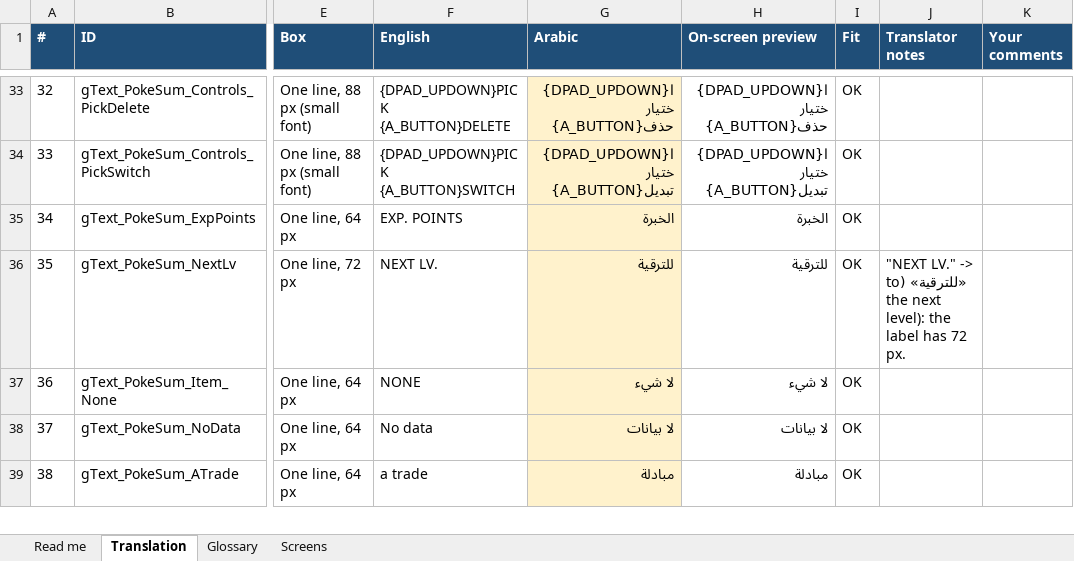
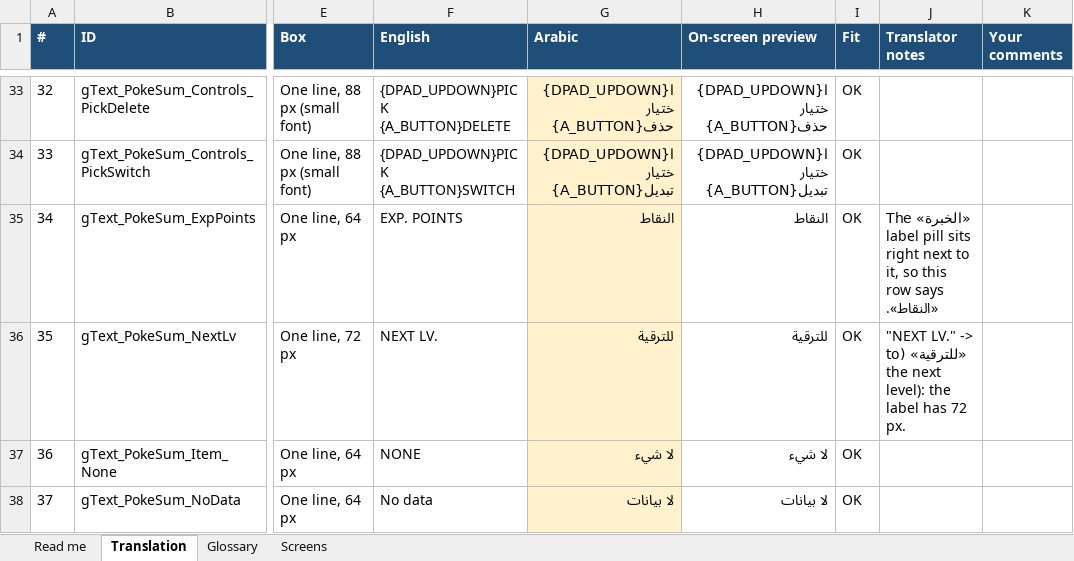
Before and after one commit to SherlockedMain/Pokemon_FireRed_Arabic, an Excel workbook: tools/arabic/translations/menus_a.xlsx, sheet Translation, drawn as a sheet; only a part is shown, gaps mark what is left out; the shorter side is filled out with more unchanged rows; values as stored, in another font and other column widths than the file's, no borders; conditional formats not drawn; the diff names each change by its address in the sheet, - before the commit and + after, or states it on an @@ line.

Commit message:
Arabic graphics pass: summary labels, type badges, keyboard tabs, card title
- tools/arabic/relabel.py redraws English labels baked into graphics with
  Arabic in the game's own small font (Kufam for the card title), using each
  image's palette; originals kept in tools/arabic/graphics_orig/
- summary screen: الرقم، الاسم، النوع، المدرب، الهوية، الأداة، مذكرة المدرب،
  الحالة، الهجوم، الدفاع، ه. خاص، د. خاص، السرعة، الخبرة، القدرة، القوة،
  الدقة، التأثير
- type badges (Crystal type names) and the move-info labels
- naming screen page tab: عربي / ABC / 123
- trainer card title «بطاقة المدرب» and «المدرب:»; "BADGES" (6 px) stays
- summary: the EXP row reads «النقاط» next to the «الخبرة» label

```diff
--- a/tools/arabic/translations/menus_a.xlsx (sheet Translation)
+++ b/tools/arabic/translations/menus_a.xlsx (sheet Translation)
-G35 (Arabic): الخبرة
+G35 (Arabic): النقاط
-H35 (On-screen preview): الخبرة
+H35 (On-screen preview): النقاط
-J35 (Translator notes): (empty)
+J35 (Translator notes): The «الخبرة» label pill sits right next to it, so this row says «النقاط».
```
Also changed, not shown: 15 other files.
